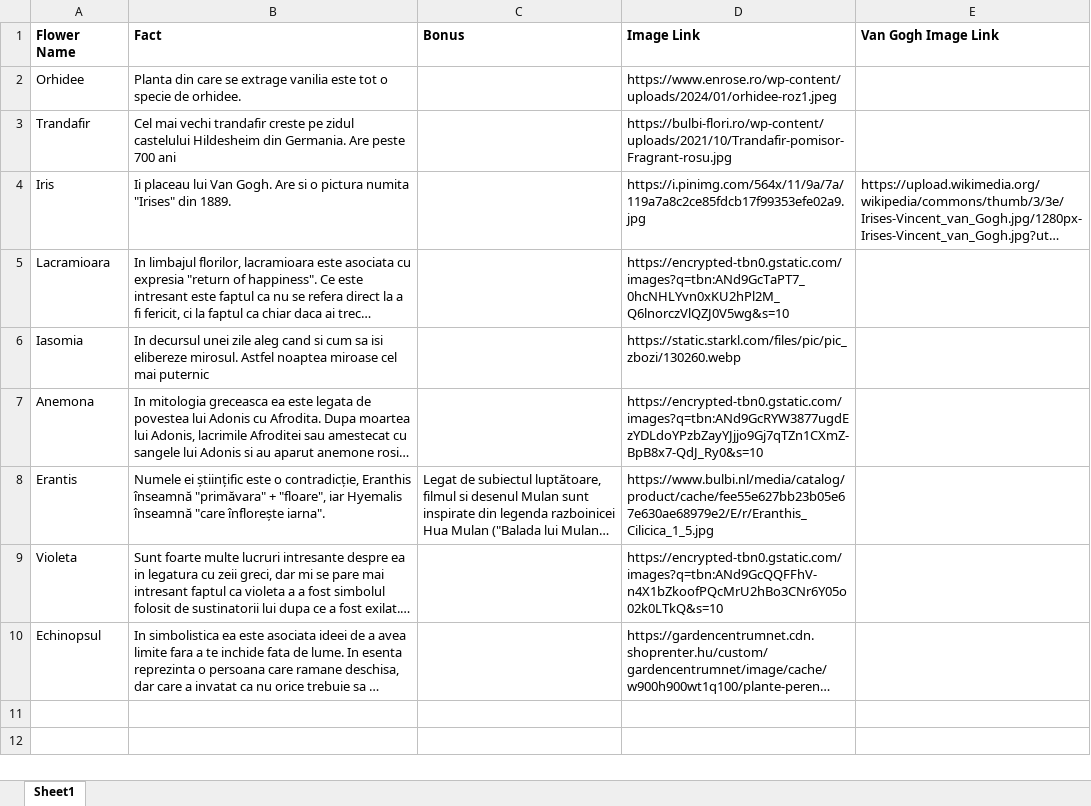
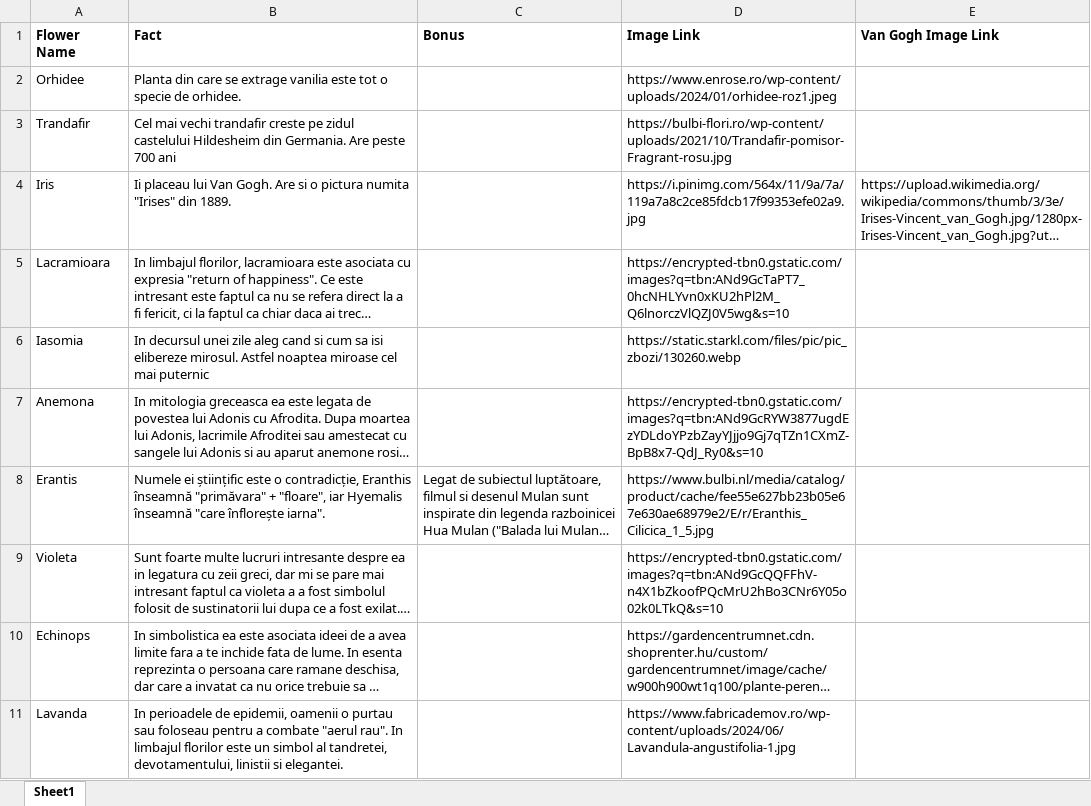
Before and after one commit to mititelu-iosifmarian/flowers-site, an Excel workbook: excel_to_json/flowers.xlsx, sheet Sheet1, drawn as a sheet; long unchanged cells end in …; values as stored, in another font and other column widths than the file's, no borders; the diff names each change by its address in the sheet, - before the commit and + after, or states it on an @@ line.

```diff
--- a/excel_to_json/flowers.xlsx (sheet Sheet1)
+++ b/excel_to_json/flowers.xlsx (sheet Sheet1)
-A10 (Flower Name): Echinopsul
+A10 (Flower Name): Echinops
+row 11: Lavanda | In perioadele de epidemii, oamenii o purtau sau foloseau pentru a combate "aerul rau". In limbajul florilor este un simbol al tandretei, devotamentului, linistii si elegantei. |  | https://www.fabricademov.ro/wp-content/uploads/2024/06/Lavandula-angustifolia-1.jpg
```
Also changed, not shown: 1 other file.
